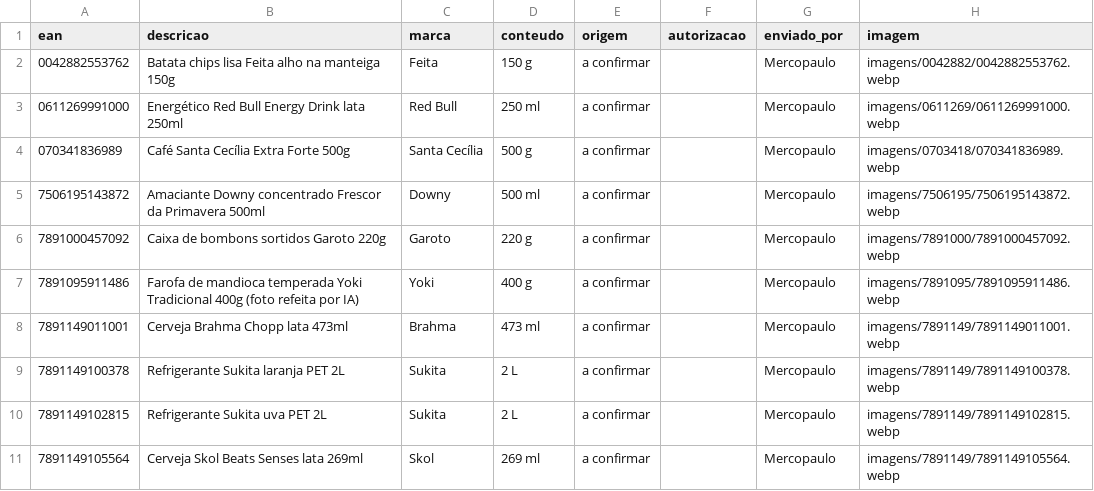
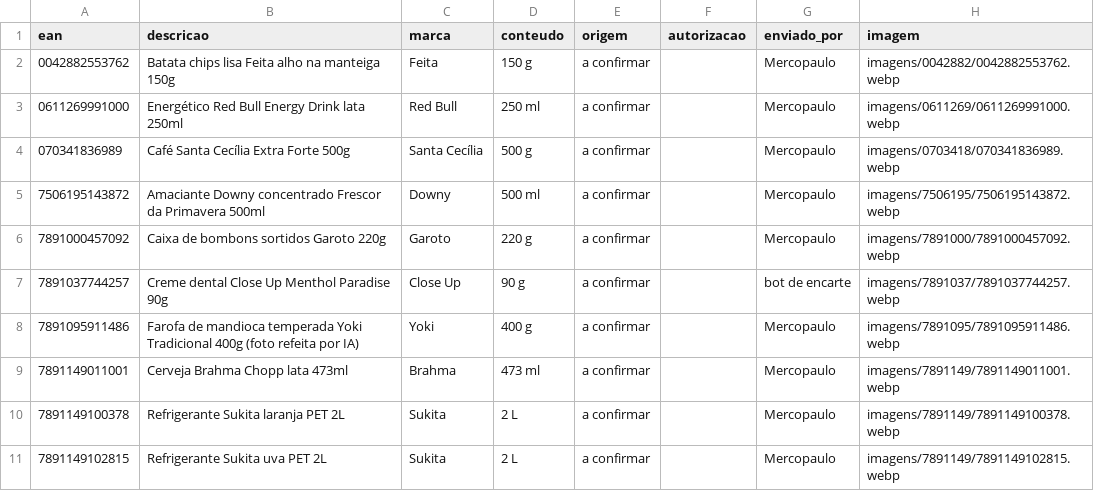
Before and after one commit to andrebitaraes-hub/acervo-encarte, a CSV file: catalogo.csv, drawn as a sheet; only a part is shown; the shorter side is filled out with more unchanged rows.

Commit message:
Acervo: foto nova de Creme dental Close Up Menthol Paradise 90g (enviada por bot de encarte)

```diff
--- a/catalogo.csv
+++ b/catalogo.csv
@@ -6,2 +6,3 @@ ean,descricao,marca,conteudo,origem,autorizacao,enviado_por,imagem
 7891000457092,Caixa de bombons sortidos Garoto 220g,Garoto,220 g,a confirmar,,Mercopaulo,imagens/7891000/7891000457092.webp
+7891037744257,Creme dental Close Up Menthol Paradise 90g,Close Up,90 g,a confirmar,,bot de encarte,imagens/7891037/7891037744257.webp
 7891095911486,Farofa de mandioca temperada Yoki Tradicional 400g (foto refeita por IA),Yoki,400 g,a confirmar,,Mercopaulo,imagens/7891095/7891095911486.webp
```
Also changed, not shown: 2 other files.
